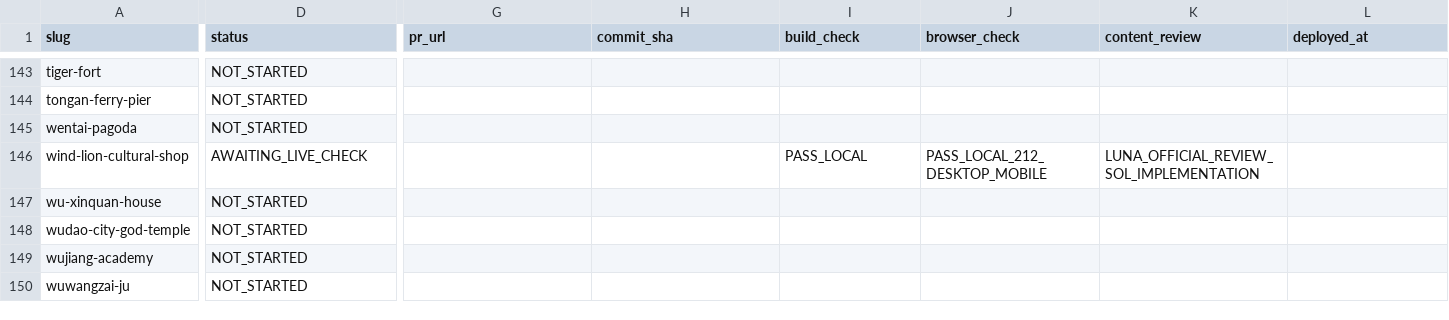
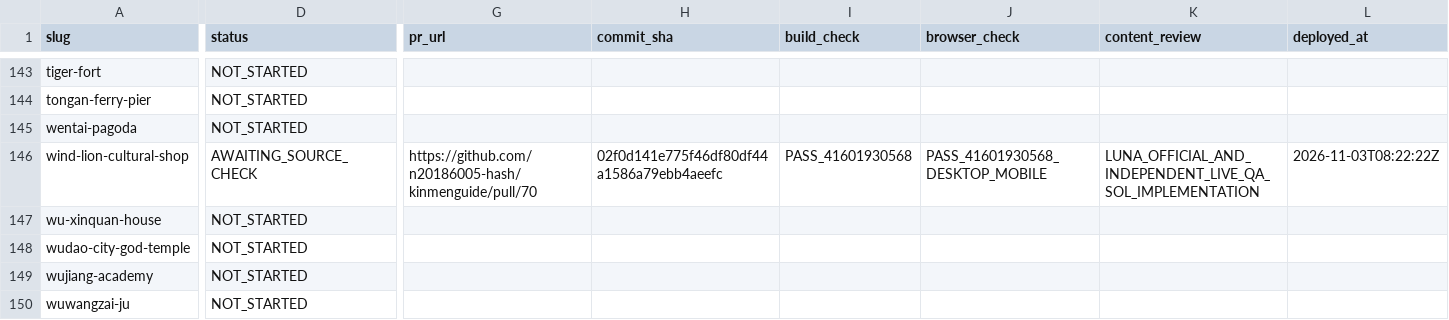
Before and after one commit to n20186005-hash/kinmenguide, a CSV file: docs/attraction-template-migration.csv, drawn as a sheet; only a part is shown, gaps mark what is left out; the diff covers the shown part only; the diff names each change by its address in the sheet, - before the commit and + after, or states it on an @@ line.

Commit message:
Record Wind Lion production check and source gap

```diff
--- a/docs/attraction-template-migration.csv
+++ b/docs/attraction-template-migration.csv
-D146 (status): AWAITING_LIVE_CHECK
+D146 (status): AWAITING_SOURCE_CHECK
-G146 (pr_url): (empty)
+G146 (pr_url): https://github.com/n20186005-hash/kinmenguide/pull/70
-H146 (commit_sha): (empty)
+H146 (commit_sha): 02f0d141e775f46df80df44a1586a79ebb4aeefc
-I146 (build_check): PASS_LOCAL
+I146 (build_check): PASS_41601930568
-J146 (browser_check): PASS_LOCAL_212_DESKTOP_MOBILE
+J146 (browser_check): PASS_41601930568_DESKTOP_MOBILE
-K146 (content_review): LUNA_OFFICIAL_REVIEW_SOL_IMPLEMENTATION
+K146 (content_review): LUNA_OFFICIAL_AND_INDEPENDENT_LIVE_QA_SOL_IMPLEMENTATION
-L146 (deployed_at): (empty)
+L146 (deployed_at): 2026-11-03T08:22:22Z
```
Also changed, not shown: 1 edited cell elsewhere in this file.
